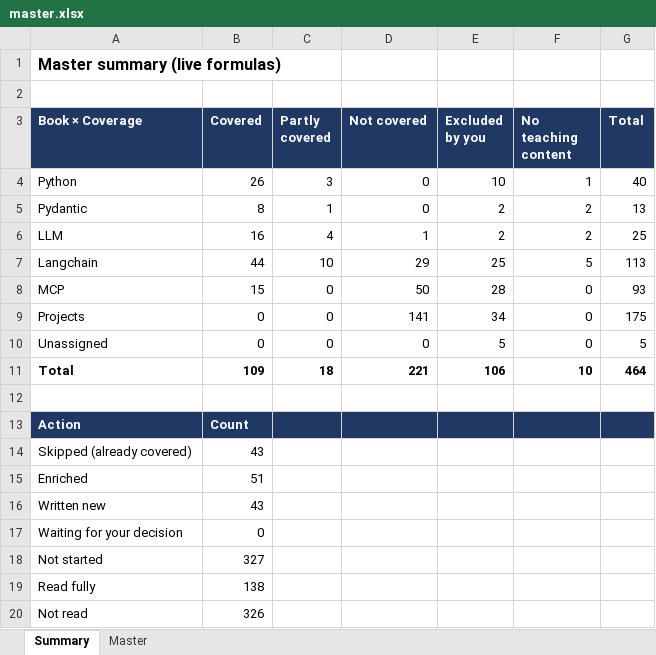
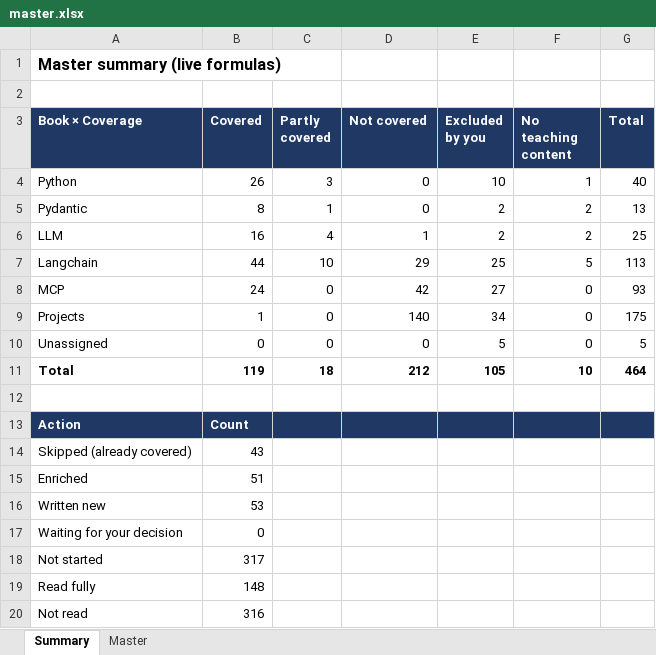
Before and after one commit to kiaanwankhede/MyNotes, an Excel workbook: master/master.xlsx, sheet Summary, drawn as a sheet; values as stored, in another font and other column widths than the file's, no borders; the diff names each change by its address in the sheet, - before the commit and + after, or states it on an @@ line.

```diff
--- a/master/master.xlsx (sheet Summary)
+++ b/master/master.xlsx (sheet Summary)
-B8 (Covered): 15
+B8 (Covered): 24
-D8 (Not covered): 50
+D8 (Not covered): 42
-E8 (Excluded by you): 28
+E8 (Excluded by you): 27
-B9 (Covered): 0
+B9 (Covered): 1
-D9 (Not covered): 141
+D9 (Not covered): 140
-B11 (Covered): 109
+B11 (Covered): 119
-D11 (Not covered): 221
+D11 (Not covered): 212
-E11 (Excluded by you): 106
+E11 (Excluded by you): 105
-B16 (Covered): 43
+B16 (Covered): 53
-B18 (Covered): 327
+B18 (Covered): 317
-B19 (Covered): 138
+B19 (Covered): 148
-B20 (Covered): 326
+B20 (Covered): 316
```
Also changed, not shown: sheet Master, 2 other files.
